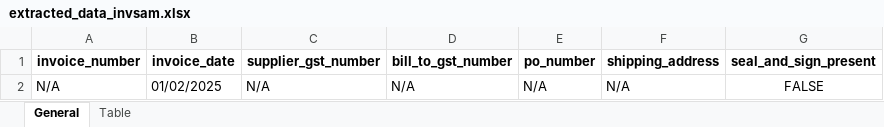
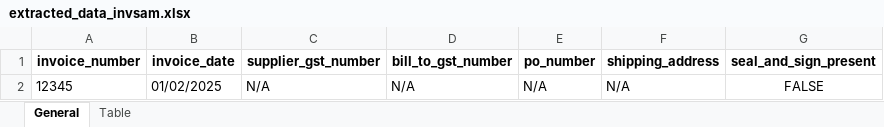
Before and after one commit to Hathim0001/YAVAR-AI-HACKATHON, an Excel workbook: pdfs/output/extracted_data_invsam.xlsx, sheet General, drawn as a sheet; values as stored, in another font and other column widths than the file's, no borders; the diff names each change by its address in the sheet, - before the commit and + after, or states it on an @@ line.

```diff
--- a/pdfs/output/extracted_data_invsam.xlsx (sheet General)
+++ b/pdfs/output/extracted_data_invsam.xlsx (sheet General)
-A2 (invoice_number): N/A
+A2 (invoice_number): 12345
```
Also changed, not shown: pdfs/output/extracted_data_index.xlsx, pdfs/output/extracted_data_invoicesample.xlsx, 9 other files.
